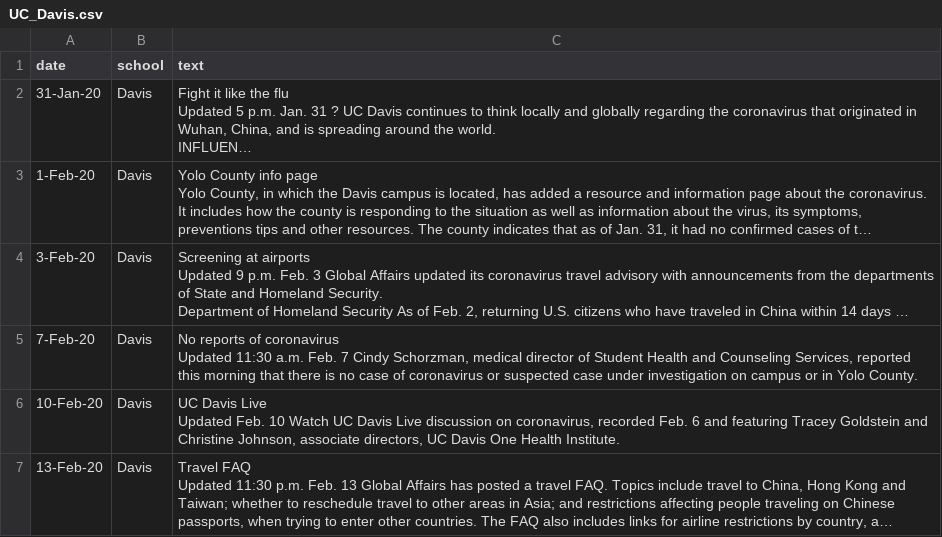
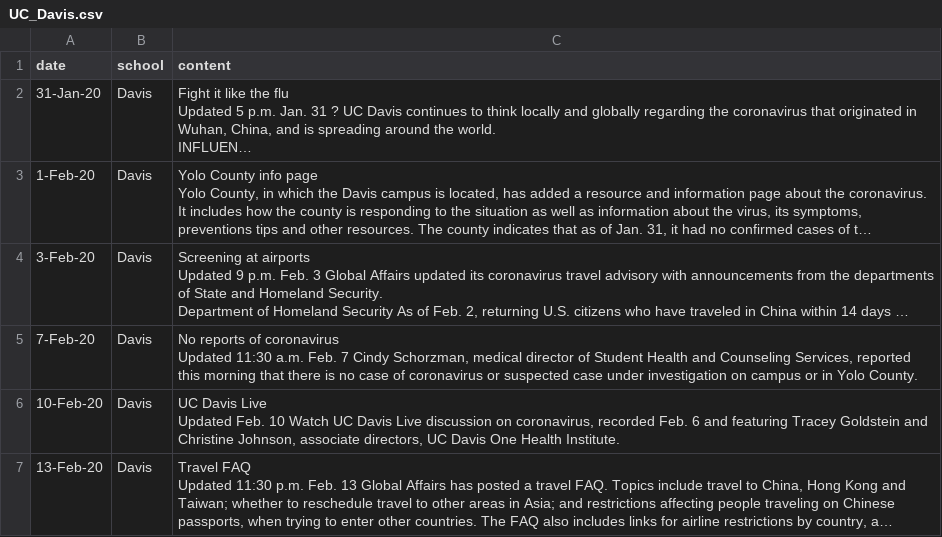
Before and after one commit to hasetia/Data-Science-Sentiment-Analysis-, a CSV file: Datasets/UC_Davis.csv, drawn as a sheet; only a part is shown; long unchanged cells end in …; the diff names each change by its address in the sheet, - before the commit and + after, or states it on an @@ line.

```diff
--- a/Datasets/UC_Davis.csv
+++ b/Datasets/UC_Davis.csv
-C1: text
+C1: content
```
Also changed, not shown: Datasets/USoFlorida.csv, Datasets/U_T&M.csv, 10 other files.
